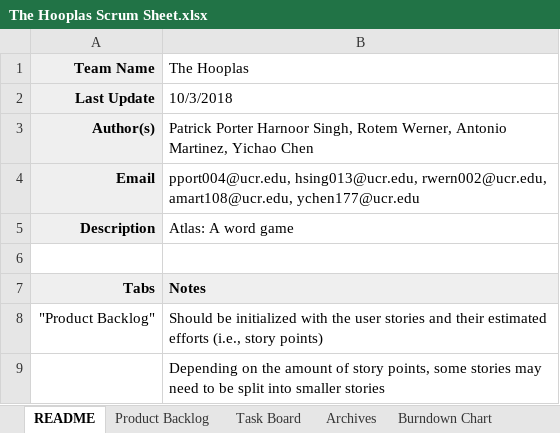
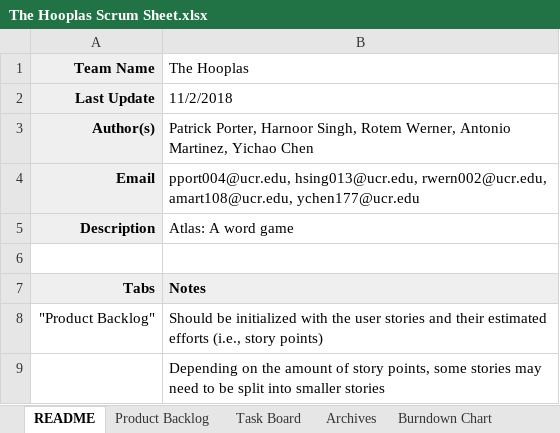
Before and after one commit to hsing013/Atlas_Word_Game, an Excel workbook: docs/The Hooplas Scrum Sheet.xlsx, sheet README, drawn as a sheet; only a part is shown; values as stored, in another font and other column widths than the file's, no borders; charts and pictures not drawn; the diff names each change by its address in the sheet, - before the commit and + after, or states it on an @@ line.

```diff
--- a/docs/The Hooplas Scrum Sheet.xlsx (sheet README)
+++ b/docs/The Hooplas Scrum Sheet.xlsx (sheet README)
-B2 (The Hooplas): 10/3/2018
+B2 (The Hooplas): 11/2/2018
-B3 (The Hooplas): Patrick Porter Harnoor Singh,…
+B3 (The Hooplas): Patrick Porter, Harnoor Singh,…
```
Also changed, not shown: sheet Task Board, sheet Burndown Chart, sheet Archives, sheet Product Backlog, charts or pictures.
